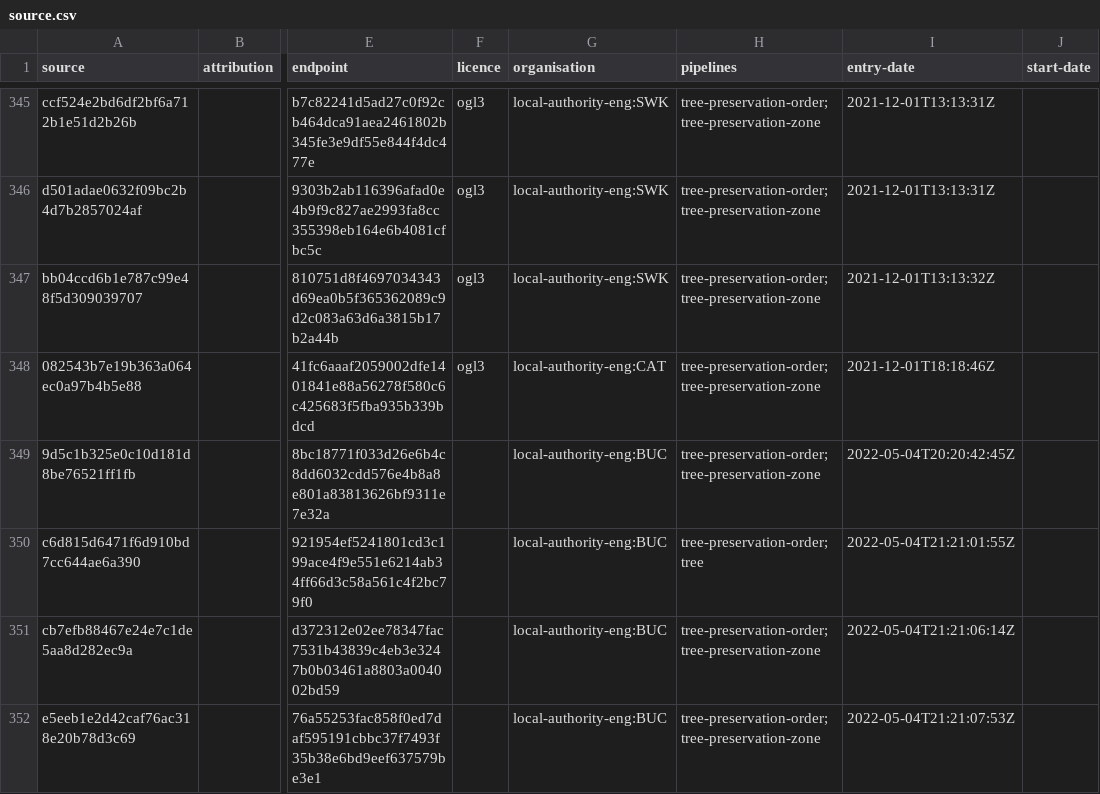
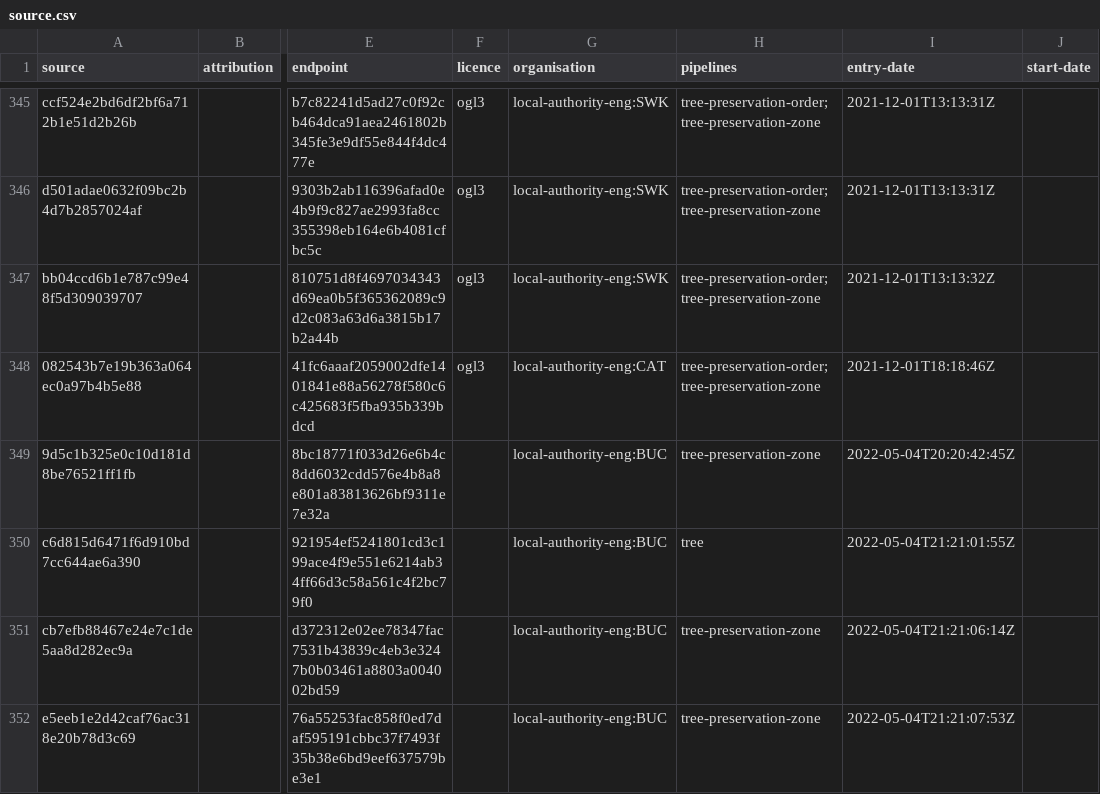
Before and after one commit to digital-land/tree-preservation-order-collection, a CSV file: collection/source.csv, drawn as a sheet; only a part is shown, gaps mark what is left out; the diff names each change by its address in the sheet, - before the commit and + after, or states it on an @@ line.

Commit message:
Only process BUC geographies, for now

```diff
--- a/collection/source.csv
+++ b/collection/source.csv
-H349 (pipelines): tree-preservation-order;tree-preservation-zone
+H349 (pipelines): tree-preservation-zone
-H350 (pipelines): tree-preservation-order;tree
+H350 (pipelines): tree
-H351:H352 (pipelines): tree-preservation-order;tree-preservation-zone
+H351:H352 (pipelines): tree-preservation-zone
```
